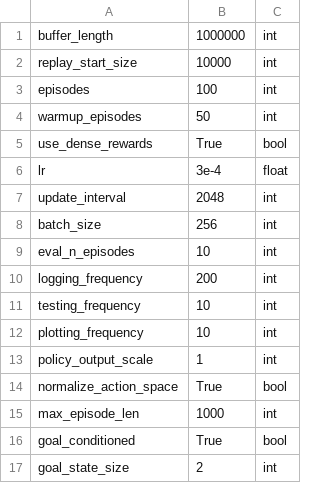
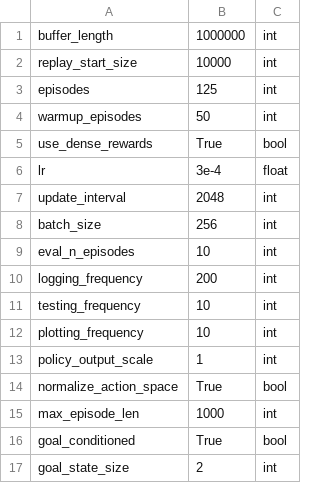
Before and after one commit to abagaria/hrl, a CSV file: hyperparams/mujoco_sac.csv, drawn as a sheet.

```diff
--- a/hyperparams/mujoco_sac.csv
+++ b/hyperparams/mujoco_sac.csv
@@ -2,3 +2,3 @@ buffer_length,1000000,int
 replay_start_size,10000,int
-episodes,100,int
+episodes,125,int
 warmup_episodes,50,int
```
Also changed, not shown: 1 other file.
